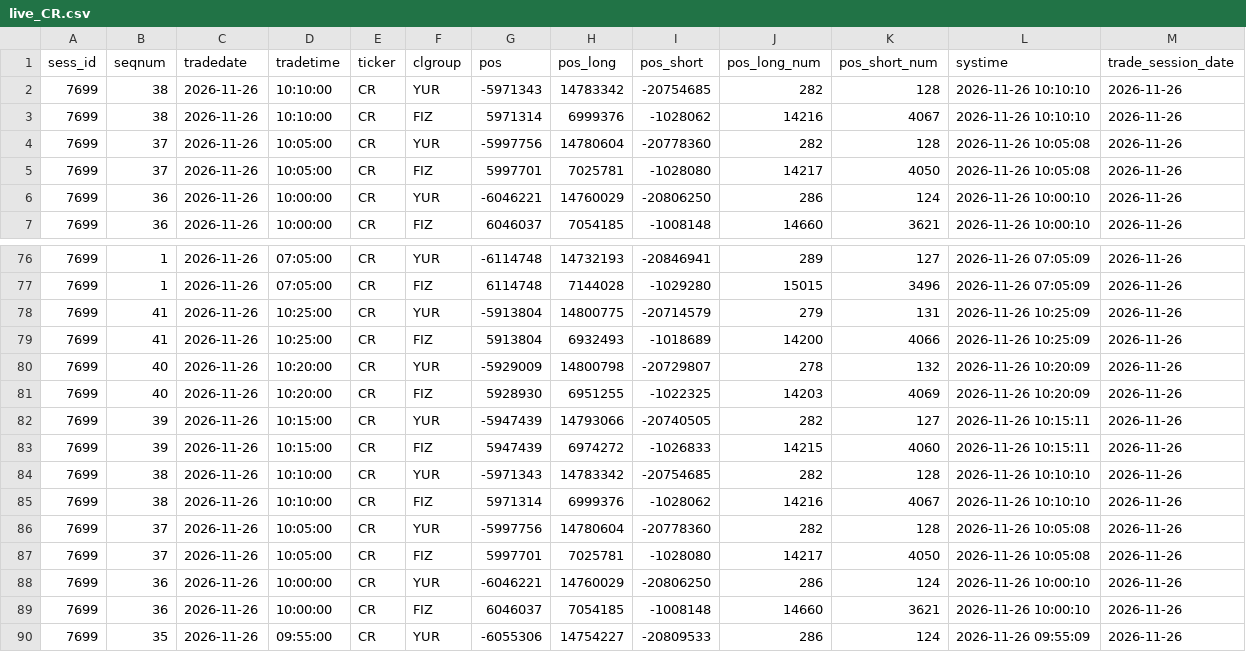
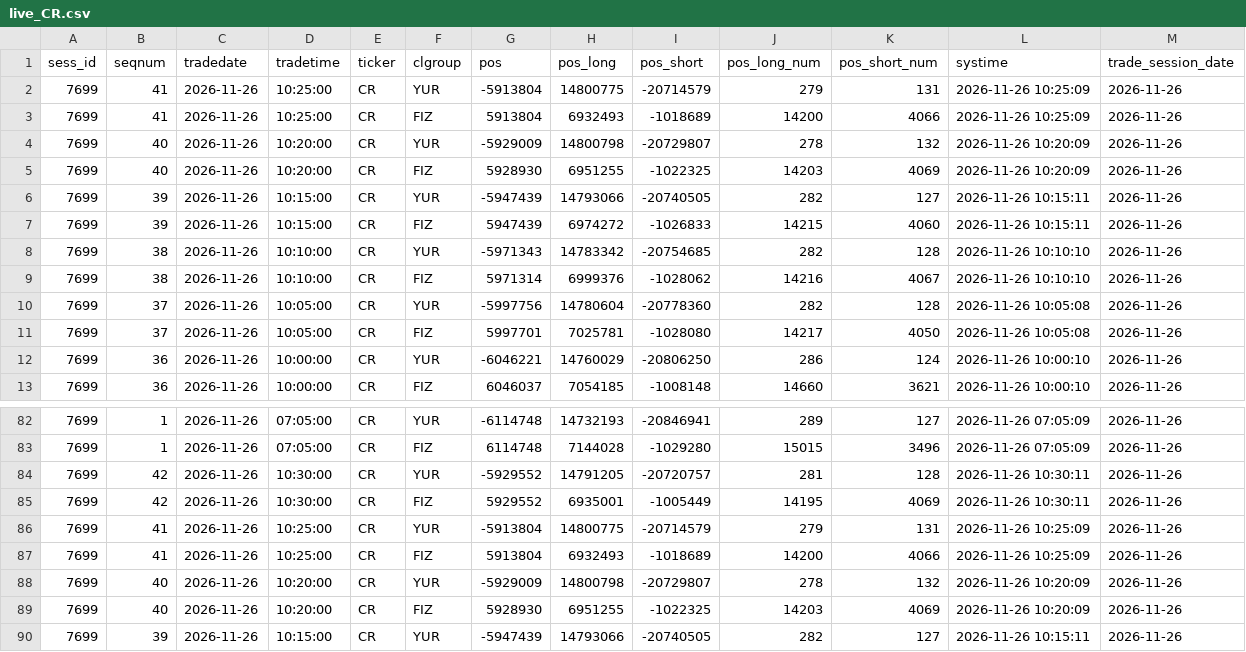
Before and after one commit to erikjane/market-oi, a CSV file: data/live_CR.csv, drawn as a sheet; only a part is shown, gaps mark what is left out; the shorter side is filled out with more unchanged rows.

```diff
--- a/data/live_CR.csv
+++ b/data/live_CR.csv
@@ -1,2 +1,8 @@
 sess_id,seqnum,tradedate,tradetime,ticker,clgroup,pos,pos_long,pos_short,pos_long_num,pos_short_num,systime,trade_session_date
+7699,41,2026-11-26,10:25:00,CR,YUR,-5913804,14800775,-20714579,279,131,2026-11-26 10:25:09,2026-11-26
+7699,41,2026-11-26,10:25:00,CR,FIZ,5913804,6932493,-1018689,14200,4066,2026-11-26 10:25:09,2026-11-26
+7699,40,2026-11-26,10:20:00,CR,YUR,-5929009,14800798,-20729807,278,132,2026-11-26 10:20:09,2026-11-26
+7699,40,2026-11-26,10:20:00,CR,FIZ,5928930,6951255,-1022325,14203,4069,2026-11-26 10:20:09,2026-11-26
+7699,39,2026-11-26,10:15:00,CR,YUR,-5947439,14793066,-20740505,282,127,2026-11-26 10:15:11,2026-11-26
+7699,39,2026-11-26,10:15:00,CR,FIZ,5947439,6974272,-1026833,14215,4060,2026-11-26 10:15:11,2026-11-26
 7699,38,2026-11-26,10:10:00,CR,YUR,-5971343,14783342,-20754685,282,128,2026-11-26 10:10:10,2026-11-26
@@ -77,2 +83,4 @@ sess_id,seqnum,tradedate,tradetime,ticker,clgroup,pos,pos_long,pos_short,pos_lon
 7699,1,2026-11-26,07:05:00,CR,FIZ,6114748,7144028,-1029280,15015,3496,2026-11-26 07:05:09,2026-11-26
+7699,42,2026-11-26,10:30:00,CR,YUR,-5929552,14791205,-20720757,281,128,2026-11-26 10:30:11,2026-11-26
+7699,42,2026-11-26,10:30:00,CR,FIZ,5929552,6935001,-1005449,14195,4069,2026-11-26 10:30:11,2026-11-26
 7699,41,2026-11-26,10:25:00,CR,YUR,-5913804,14800775,-20714579,279,131,2026-11-26 10:25:09,2026-11-26
```
Also changed, not shown: data/live_BR.csv, data/live_IMOEXF.csv, 5 other files.
